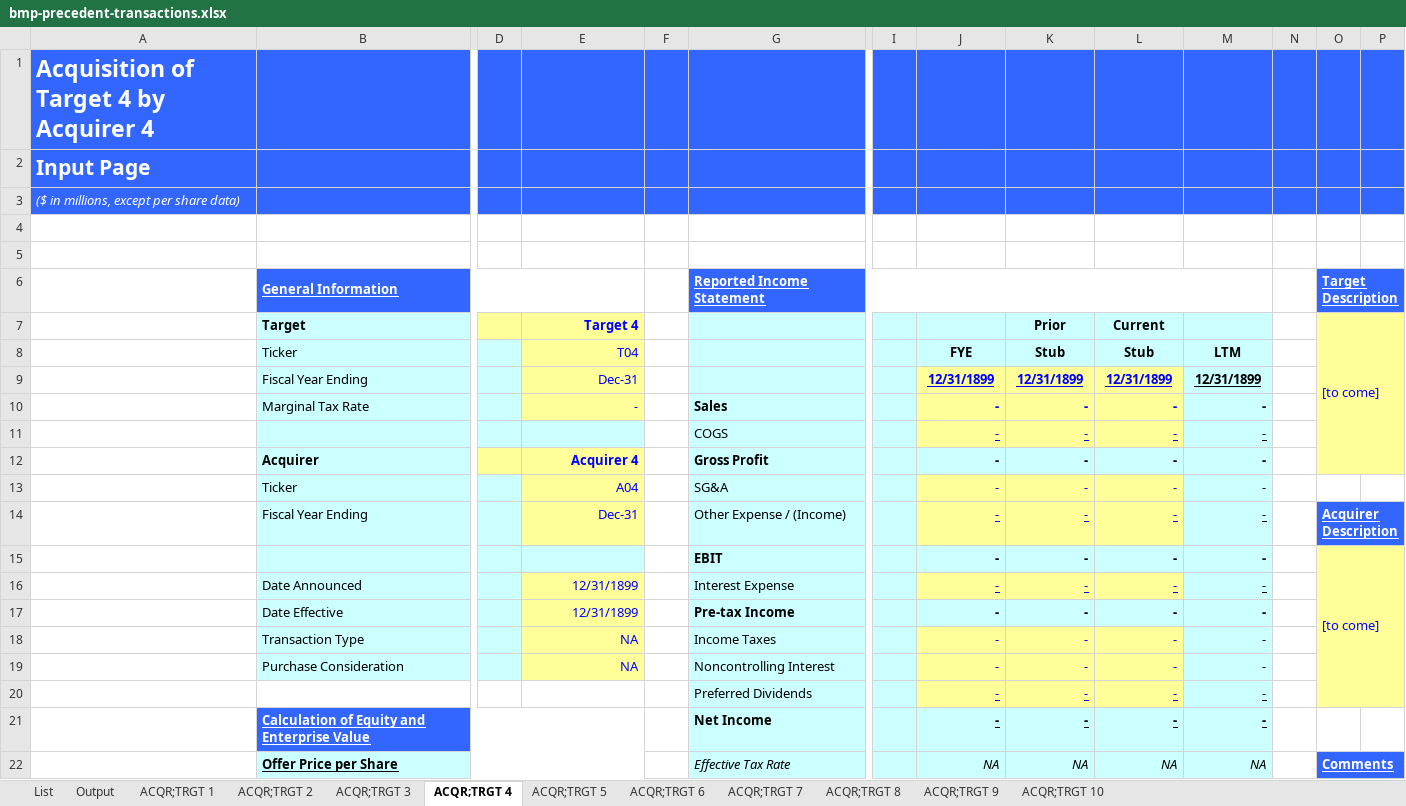
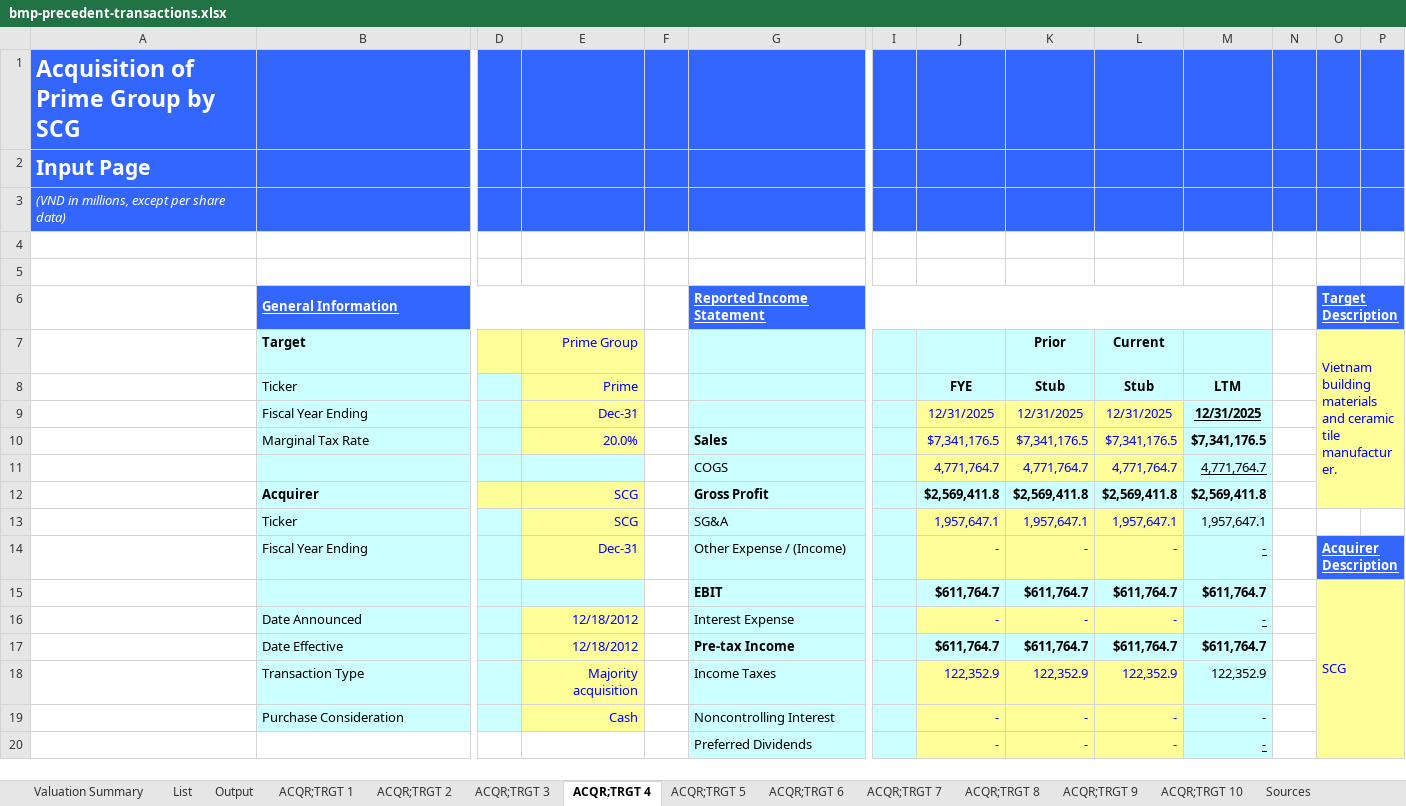
Before and after one commit to hnguyenvutruong-maker/truonghuyresearch, an Excel workbook: public/research/valuation-models/bmp-precedent-transactions.xlsx, sheet ACQR;TRGT 4, drawn as a sheet; only a part is shown, gaps mark what is left out; values as stored, in another font and other column widths than the file's, no borders; removed rows and columns are numbered as before the commit, all else as after; rows hold the shown columns only; the diff covers the shown part only; the diff names each change by its address in the sheet, - before the commit and + after, or states it on an @@ line.

Commit message:
Fill valuation model templates with financial data

```diff
--- a/public/research/valuation-models/bmp-precedent-transactions.xlsx (sheet ACQR;TRGT 4)
+++ b/public/research/valuation-models/bmp-precedent-transactions.xlsx (sheet ACQR;TRGT 4)
+sheet tab: Valuation Summary
+sheet tab: Sources
-A1: Acquisition of Target 4 by Acquirer 4
+A1: Acquisition of Prime Group by SCG
-A3: ($ in millions, except per share data)
+A3: (VND in millions, except per share data)
-E7 (Prime): Target 4
+E7 (Prime): Prime Group
-E7 bold: on
+E7 bold: off
-O7: [to come]
+O7: Vietnam building materials and ceramic tile manufacturer.
-E8: T04
+E8: Prime
-J9 (FYE): 12/31/1899
+J9 (FYE): 12/31/2025
@@ J9:L9 bold: on → off, underline: on → off @@
-K9 (Stub): 12/31/1899
+K9 (Stub): 12/31/2025
-L9 (Stub): 12/31/1899
+L9 (Stub): 12/31/2025
-M9 (LTM): 12/31/1899
+M9 (LTM): 12/31/2025
-row 10:  | Marginal Tax Rate |  | - |  | Sales |  | - | - | - | -
-row 11:  |  |  |  |  | COGS |  | - | - | - | -
-row 12:  | Acquirer |  | Acquirer 4 |  | Gross Profit |  | - | - | - | -
-row 13:  | Ticker |  | A04 |  | SG&A |  | - | - | - | -
+row 10:  | Marginal Tax Rate |  | 20.0% |  | Sales |  | $7,341,176.5 | $7,341,176.5 | $7,341,176.5 | $7,341,176.5
+row 11:  |  |  |  |  | COGS |  | 4,771,764.7 | 4,771,764.7 | 4,771,764.7 | 4,771,764.7
+row 12:  | Acquirer |  | SCG |  | Gross Profit |  | $2,569,411.8 | $2,569,411.8 | $2,569,411.8 | $2,569,411.8
+row 13:  | Ticker |  | SCG |  | SG&A |  | 1,957,647.1 | 1,957,647.1 | 1,957,647.1 | 1,957,647.1
-J14:L14 underline: on
+J14:L14 underline: off
-row 15:  |  |  |  |  | EBIT |  | - | - | - | - |  | [to come]
+row 15:  |  |  |  |  | EBIT |  | $611,764.7 | $611,764.7 | $611,764.7 | $611,764.7 |  | SCG
-E16 (Prime): 12/31/1899
+E16 (Prime): 12/18/2012
-J16:L16 underline: on
+J16:L16 underline: off
-row 17:  | Date Effective |  | 12/31/1899 |  | Pre-tax Income |  | - | - | - | -
-row 18:  | Transaction Type |  | NA |  | Income Taxes |  | - | - | - | -
+row 17:  | Date Effective |  | 12/18/2012 |  | Pre-tax Income |  | $611,764.7 | $611,764.7 | $611,764.7 | $611,764.7
+row 18:  | Transaction Type |  | Majority acquisition |  | Income Taxes |  | 122,352.9 | 122,352.9 | 122,352.9 | 122,352.9
-E19 (Prime): NA
+E19 (Prime): Cash
-J20:L20 underline: on
+J20:L20 underline: off
-row 21:  | Calculation of Equity and Enterprise Value |  |  |  | Net Income |  | - | - | - | -
-row 22:  | Offer Price per Share |  |  |  | Effective Tax Rate |  | NA | NA | NA | NA |  | Comments
```
Also changed, not shown: 15 added rows, 13 removed rows and 60 edited cells elsewhere in this sheet, sheet ACQR;TRGT 7, sheet ACQR;TRGT 8, sheet ACQR;TRGT 9, sheet ACQR;TRGT 1, sheet ACQR;TRGT 2, sheet ACQR;TRGT 3, 5 more sheets, public/research/valuation-models/fpt-dcf-analysis.xlsx, public/research/valuation-models/hpg-dcf-analysis.xlsx, 6 other files.
